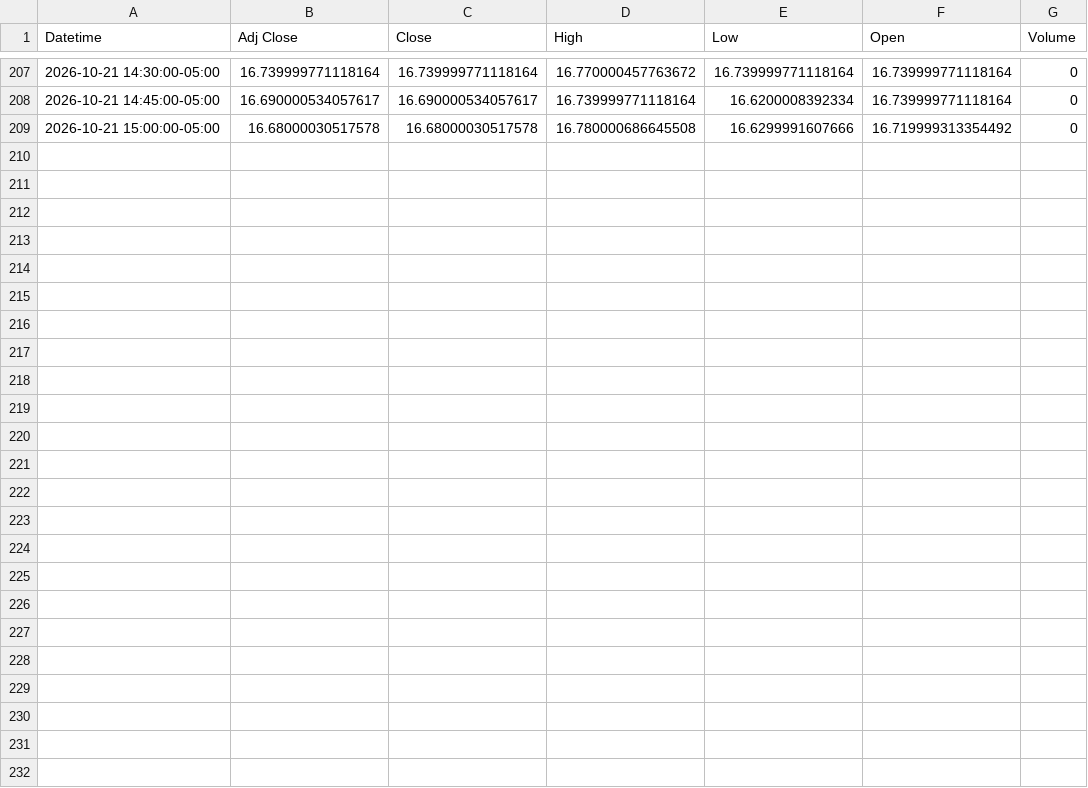
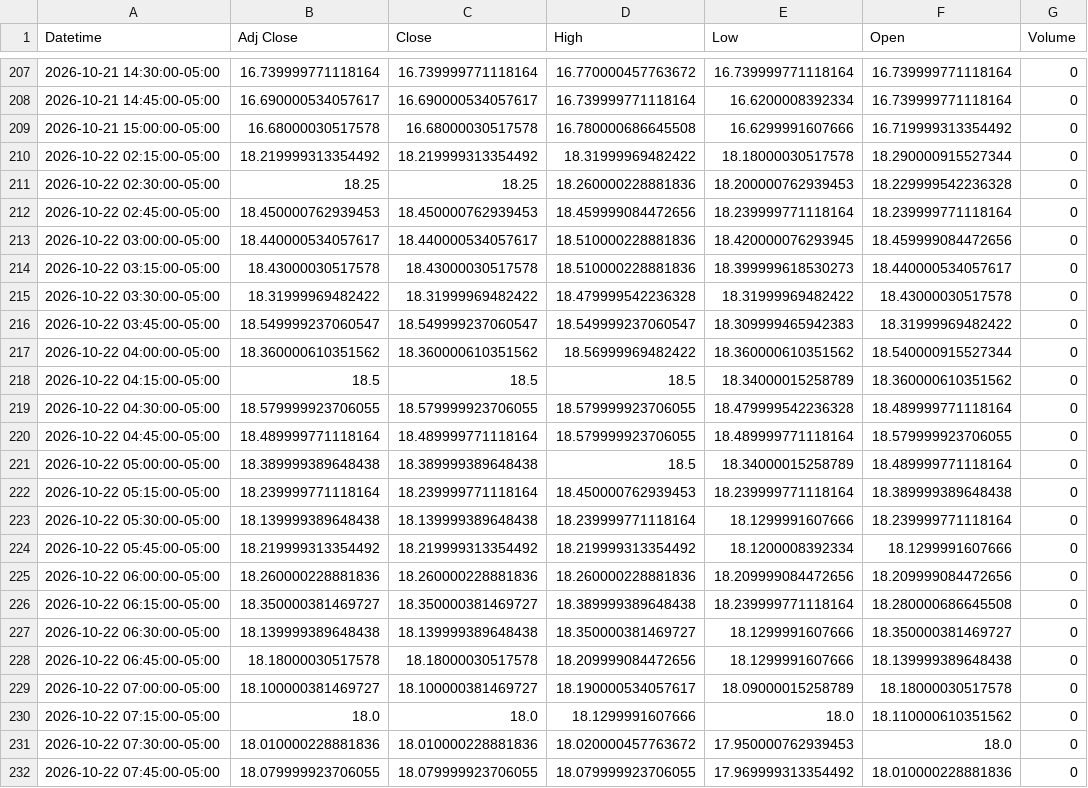
Before and after one commit to Jordan4369/mes-data, a CSV file: data/vix_15m.csv, drawn as a sheet; only a part is shown, gaps mark what is left out; the diff names each change by its address in the sheet, - before the commit and + after, or states it on an @@ line.

Commit message:
update data

```diff
--- a/data/vix_15m.csv
+++ b/data/vix_15m.csv
+row 210: 2026-10-22 02:15:00-05:00 | 18.219999313354492 | 18.219999313354492 | 18.31999969482422 | 18.18000030517578 | 18.290000915527344 | 0
+row 211: 2026-10-22 02:30:00-05:00 | 18.25 | 18.25 | 18.260000228881836 | 18.200000762939453 | 18.229999542236328 | 0
+row 212: 2026-10-22 02:45:00-05:00 | 18.450000762939453 | 18.450000762939453 | 18.459999084472656 | 18.239999771118164 | 18.239999771118164 | 0
+row 213: 2026-10-22 03:00:00-05:00 | 18.440000534057617 | 18.440000534057617 | 18.510000228881836 | 18.420000076293945 | 18.459999084472656 | 0
+row 214: 2026-10-22 03:15:00-05:00 | 18.43000030517578 | 18.43000030517578 | 18.510000228881836 | 18.399999618530273 | 18.440000534057617 | 0
+row 215: 2026-10-22 03:30:00-05:00 | 18.31999969482422 | 18.31999969482422 | 18.479999542236328 | 18.31999969482422 | 18.43000030517578 | 0
+row 216: 2026-10-22 03:45:00-05:00 | 18.549999237060547 | 18.549999237060547 | 18.549999237060547 | 18.309999465942383 | 18.31999969482422 | 0
+row 217: 2026-10-22 04:00:00-05:00 | 18.360000610351562 | 18.360000610351562 | 18.56999969482422 | 18.360000610351562 | 18.540000915527344 | 0
+row 218: 2026-10-22 04:15:00-05:00 | 18.5 | 18.5 | 18.5 | 18.34000015258789 | 18.360000610351562 | 0
+row 219: 2026-10-22 04:30:00-05:00 | 18.579999923706055 | 18.579999923706055 | 18.579999923706055 | 18.479999542236328 | 18.489999771118164 | 0
+row 220: 2026-10-22 04:45:00-05:00 | 18.489999771118164 | 18.489999771118164 | 18.579999923706055 | 18.489999771118164 | 18.579999923706055 | 0
+row 221: 2026-10-22 05:00:00-05:00 | 18.389999389648438 | 18.389999389648438 | 18.5 | 18.34000015258789 | 18.489999771118164 | 0
+row 222: 2026-10-22 05:15:00-05:00 | 18.239999771118164 | 18.239999771118164 | 18.450000762939453 | 18.239999771118164 | 18.389999389648438 | 0
+row 223: 2026-10-22 05:30:00-05:00 | 18.139999389648438 | 18.139999389648438 | 18.239999771118164 | 18.1299991607666 | 18.239999771118164 | 0
+row 224: 2026-10-22 05:45:00-05:00 | 18.219999313354492 | 18.219999313354492 | 18.219999313354492 | 18.1200008392334 | 18.1299991607666 | 0
+row 225: 2026-10-22 06:00:00-05:00 | 18.260000228881836 | 18.260000228881836 | 18.260000228881836 | 18.209999084472656 | 18.209999084472656 | 0
+row 226: 2026-10-22 06:15:00-05:00 | 18.350000381469727 | 18.350000381469727 | 18.389999389648438 | 18.239999771118164 | 18.280000686645508 | 0
+row 227: 2026-10-22 06:30:00-05:00 | 18.139999389648438 | 18.139999389648438 | 18.350000381469727 | 18.1299991607666 | 18.350000381469727 | 0
+row 228: 2026-10-22 06:45:00-05:00 | 18.18000030517578 | 18.18000030517578 | 18.209999084472656 | 18.1299991607666 | 18.139999389648438 | 0
+row 229: 2026-10-22 07:00:00-05:00 | 18.100000381469727 | 18.100000381469727 | 18.190000534057617 | 18.09000015258789 | 18.18000030517578 | 0
+row 230: 2026-10-22 07:15:00-05:00 | 18.0 | 18.0 | 18.1299991607666 | 18.0 | 18.110000610351562 | 0
+row 231: 2026-10-22 07:30:00-05:00 | 18.010000228881836 | 18.010000228881836 | 18.020000457763672 | 17.950000762939453 | 18.0 | 0
+row 232: 2026-10-22 07:45:00-05:00 | 18.079999923706055 | 18.079999923706055 | 18.079999923706055 | 17.969999313354492 | 18.010000228881836 | 0
```
Also changed, not shown: data/es_15m.csv, data/es_1h.csv, 1 other file.
